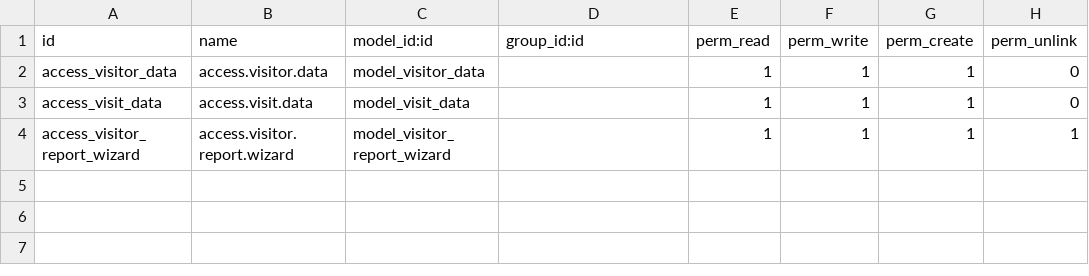
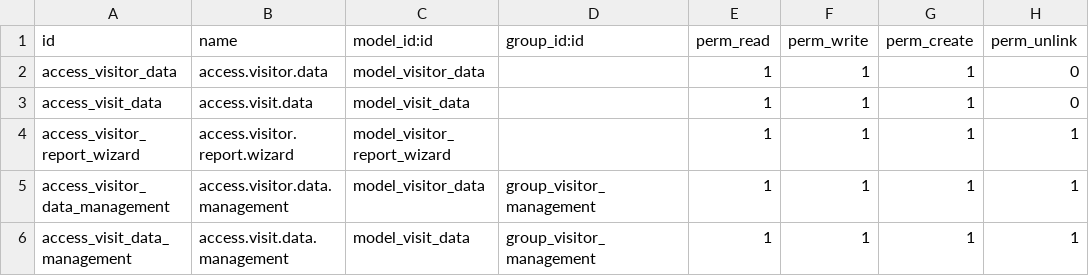
Before and after one commit to rohit-bxi/orbix, a CSV file: visitor_management/security/ir.model.access.csv, drawn as a sheet.

```diff
--- a/visitor_management/security/ir.model.access.csv
+++ b/visitor_management/security/ir.model.access.csv
@@ -4 +4,3 @@ access_visit_data,access.visit.data,model_visit_data,,1,1,1,0
 access_visitor_report_wizard,access.visitor.report.wizard,model_visitor_report_wizard,,1,1,1,1
+access_visitor_data_management,access.visitor.data.management,model_visitor_data,group_visitor_management,1,1,1,1
+access_visit_data_management,access.visit.data.management,model_visit_data,group_visitor_management,1,1,1,1
```
Also changed, not shown: bxi_fee_management/security/ir.model.access.csv, 39 other files.
